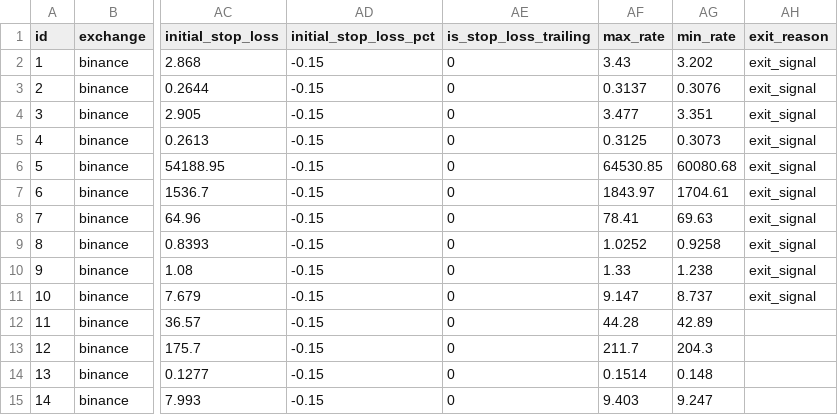
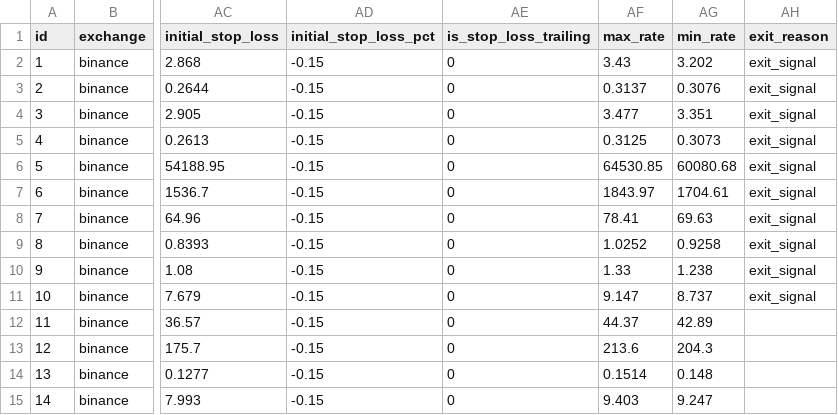
Before and after one commit to ggonzalezorellana/tradingdata, a CSV file: trades/ft-nf-1h/trades.csv, drawn as a sheet; only a part is shown, gaps mark what is left out; the diff names each change by its address in the sheet, - before the commit and + after, or states it on an @@ line.

```diff
--- a/trades/ft-nf-1h/trades.csv
+++ b/trades/ft-nf-1h/trades.csv
-AF12 (max_rate): 44.28
+AF12 (max_rate): 44.37
-AF13 (max_rate): 211.7
+AF13 (max_rate): 213.6
```
Also changed, not shown: metrics/decisions.csv, trades/ft-nf-30m/trades.csv, 2 other files.
